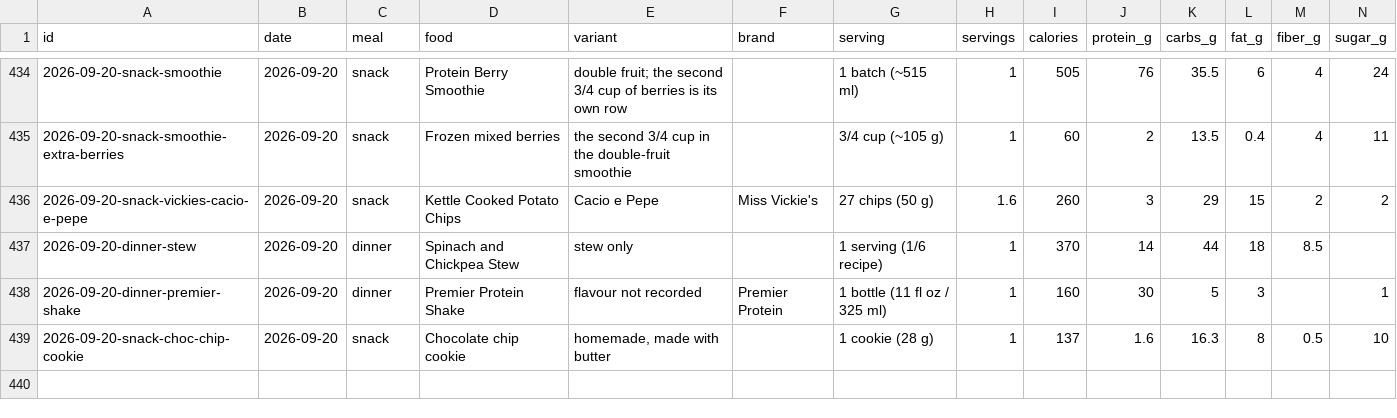
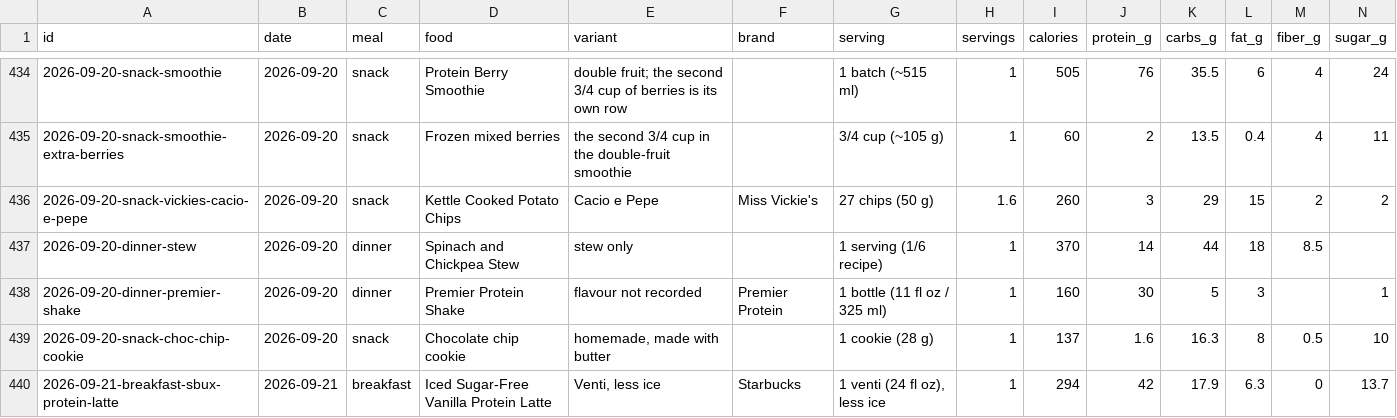
Before and after one commit to soldoutbudokan/Health, a CSV file: data/log.csv, drawn as a sheet; only a part is shown, gaps mark what is left out; rows hold the shown columns only; the diff names each change by its address in the sheet, - before the commit and + after, or states it on an @@ line.

Commit message:
Log the Sep 21 check-in and the Starbucks protein latte at breakfast

```diff
--- a/data/log.csv
+++ b/data/log.csv
+row 440: 2026-09-21-breakfast-sbux-protein-latte | 2026-09-21 | breakfast | Iced Sugar-Free Vanilla Protein Latte | Venti, less ice | Starbucks | 1 venti (24 fl oz), less ice | 1 | 294 | 42 | 17.9 | 6.3 | 0 | 13.7
```
Also changed, not shown: data/checkins.csv.
